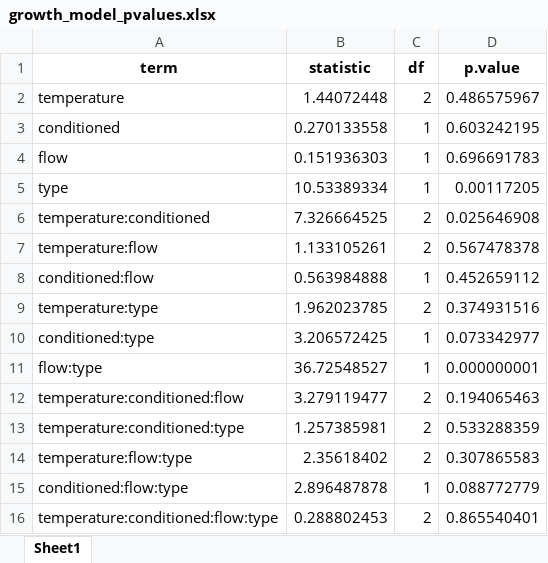
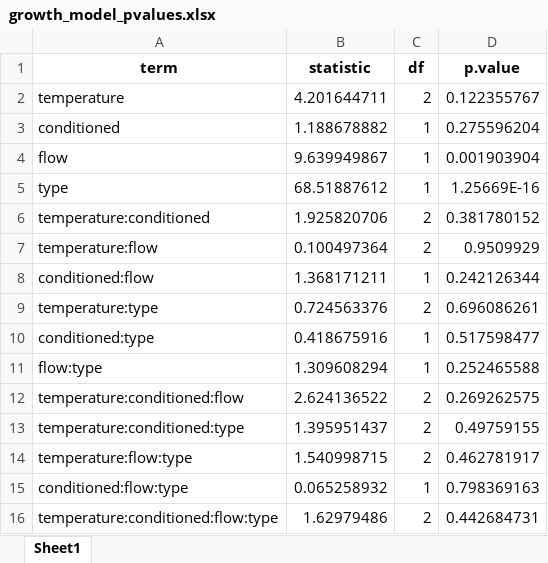
Before and after one commit to AHuffmyer/Mcapitata_Juvenile_Rearing, an Excel workbook: Output/growth_model_pvalues.xlsx, sheet Sheet1, drawn as a sheet; values as stored, in another font and other column widths than the file's, no borders; the diff names each change by its address in the sheet, - before the commit and + after, or states it on an @@ line.

```diff
--- a/Output/growth_model_pvalues.xlsx (sheet Sheet1)
+++ b/Output/growth_model_pvalues.xlsx (sheet Sheet1)
-B2 (statistic): 1.44072448
+B2 (statistic): 4.201644711
-D2 (p.value): 0.486575967
+D2 (p.value): 0.122355767
-B3 (statistic): 0.270133558
+B3 (statistic): 1.188678882
-D3 (p.value): 0.603242195
+D3 (p.value): 0.275596204
-B4 (statistic): 0.151936303
+B4 (statistic): 9.639949867
-D4 (p.value): 0.696691783
+D4 (p.value): 0.001903904
-B5 (statistic): 10.53389334
+B5 (statistic): 68.51887612
-D5 (p.value): 0.00117205
+D5 (p.value): 1.25669E-16
-B6 (statistic): 7.326664525
+B6 (statistic): 1.925820706
-D6 (p.value): 0.025646908
+D6 (p.value): 0.381780152
-B7 (statistic): 1.133105261
+B7 (statistic): 0.100497364
-D7 (p.value): 0.567478378
+D7 (p.value): 0.9509929
-B8 (statistic): 0.563984888
+B8 (statistic): 1.368171211
-D8 (p.value): 0.452659112
+D8 (p.value): 0.242126344
-B9 (statistic): 1.962023785
+B9 (statistic): 0.724563376
-D9 (p.value): 0.374931516
+D9 (p.value): 0.696086261
-B10 (statistic): 3.206572425
+B10 (statistic): 0.418675916
-D10 (p.value): 0.073342977
+D10 (p.value): 0.517598477
-B11 (statistic): 36.72548527
+B11 (statistic): 1.309608294
-D11 (p.value): 0.000000001
+D11 (p.value): 0.252465588
-B12 (statistic): 3.279119477
+B12 (statistic): 2.624136522
-D12 (p.value): 0.194065463
+D12 (p.value): 0.269262575
-B13 (statistic): 1.257385981
+B13 (statistic): 1.395951437
-D13 (p.value): 0.533288359
+D13 (p.value): 0.49759155
-B14 (statistic): 2.35618402
+B14 (statistic): 1.540998715
-D14 (p.value): 0.307865583
+D14 (p.value): 0.462781917
-B15 (statistic): 2.896487878
+B15 (statistic): 0.065258932
-D15 (p.value): 0.088772779
+D15 (p.value): 0.798369163
-B16 (statistic): 0.288802453
+B16 (statistic): 1.62979486
-D16 (p.value): 0.865540401
+D16 (p.value): 0.442684731
```
Also changed, not shown: Output/growth_descriptive_stats.xlsx, Output/growth_model_coefs.xlsx, 23 other files.
